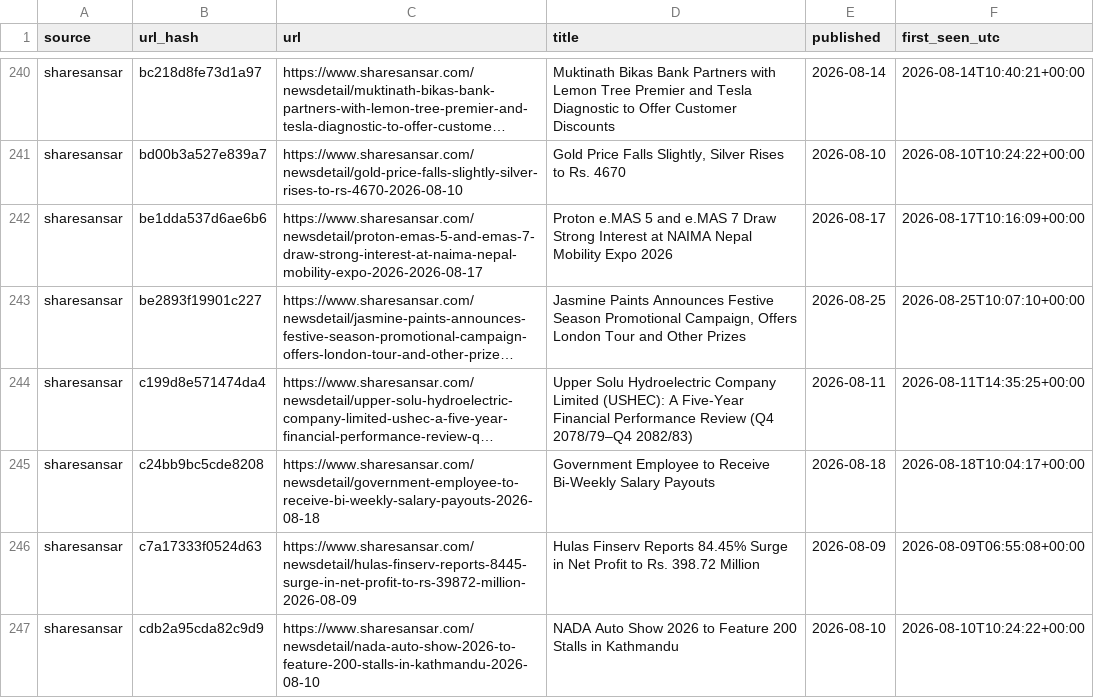
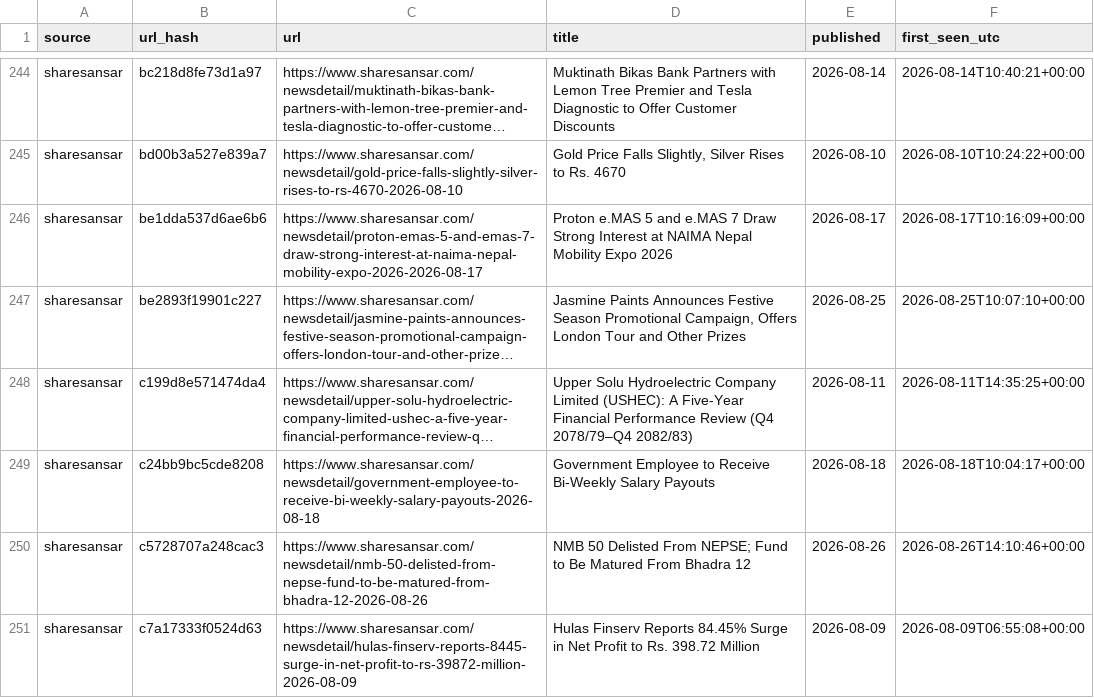
Before and after one commit to Aabaran7/nepse-forecast, a CSV file: data-mirror/news/headlines.csv, drawn as a sheet; only a part is shown, gaps mark what is left out; the shorter side is filled out with more unchanged rows; long unchanged cells end in …; the diff covers the shown part only; the diff names each change by its address in the sheet, - before the commit and + after, or states it on an @@ line.

Commit message:
data: 2026-08-26 archive + predictions

```diff
--- a/data-mirror/news/headlines.csv
+++ b/data-mirror/news/headlines.csv
+row 250: sharesansar | c5728707a248cac3 | https://www.sharesansar.com/newsdetail/nmb-50-delisted-from-nepse-fund-to-be-matured-from-bhadra-12-2026-08-26 | NMB 50 Delisted From NEPSE; Fund to Be Matured From Bhadra 12 | 2026-08-26 | 2026-08-26T14:10:46+00:00
```
Also changed, not shown: 6 added rows elsewhere in this file, data-mirror/archive/_manifest.csv, data-mirror/news/_manifest.csv, 3 other files.
